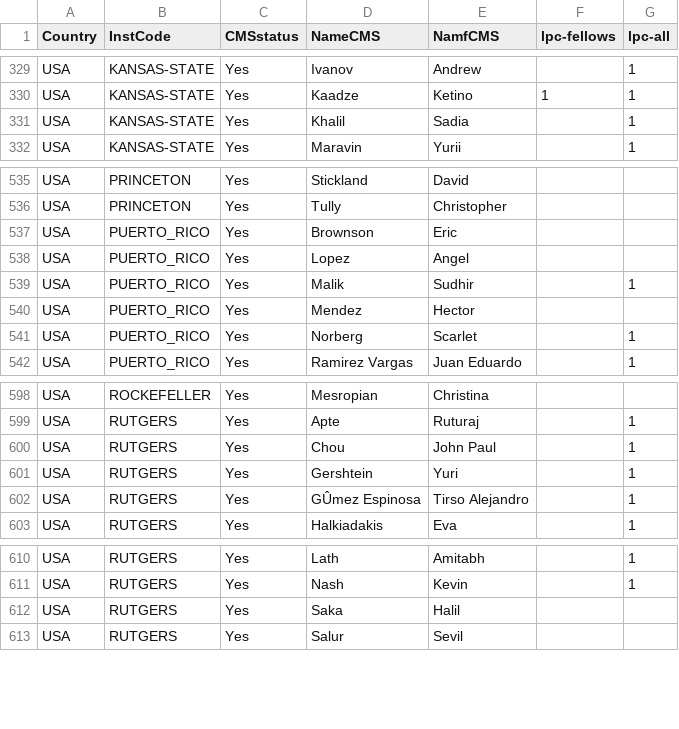
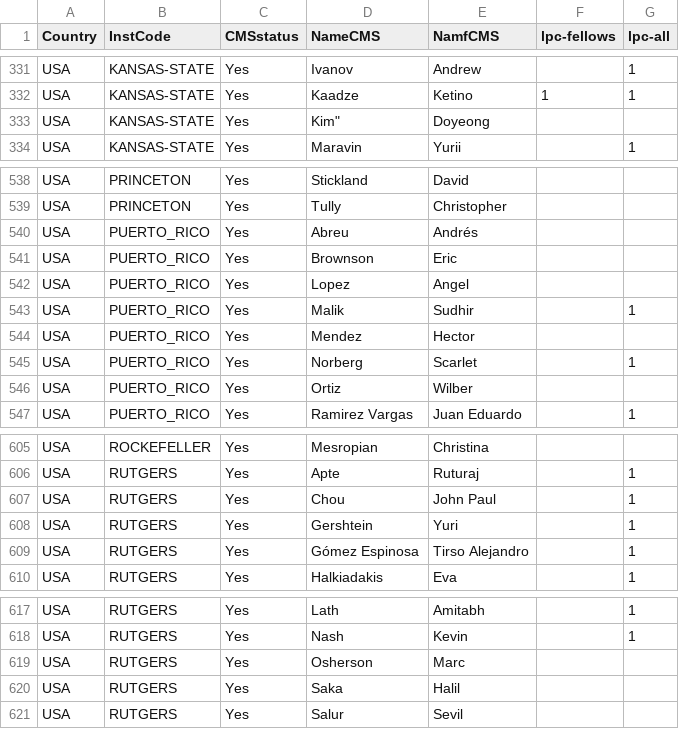
Before and after one commit to mtonjes/Metrics, a CSV file: sheets/data/LPCauthors-08May2017_fromLPCsurvey_GV_DR.csv, drawn as a sheet; only a part is shown, gaps mark what is left out; the diff covers the shown part only.

```diff
--- a/sheets/data/LPCauthors-08May2017_fromLPCsurvey_GV_DR.csv
+++ b/sheets/data/LPCauthors-08May2017_fromLPCsurvey_GV_DR.csv
@@ -330,3 +332,3 @@
 "USA"|"KANSAS-STATE"|"Yes"|"Kaadze"|"Ketino"|"1"|"1"
-"USA"|"KANSAS-STATE"|"Yes"|"Khalil"|"Sadia"|""|"1"
+"USA"|"KANSAS-STATE"|"Yes"|Kim"|"Doyeong"|""|""
 "USA"|"KANSAS-STATE"|"Yes"|"Maravin"|"Yurii"|""|"1"
@@ -536,2 +539,3 @@
 "USA"|"PRINCETON"|"Yes"|"Tully"|"Christopher"|""|""
+"USA"|"PUERTO_RICO"|"Yes"|"Abreu"|"Andrés"|""|""
 "USA"|"PUERTO_RICO"|"Yes"|"Brownson"|"Eric"|""|""
@@ -541,2 +545,3 @@
 "USA"|"PUERTO_RICO"|"Yes"|"Norberg"|"Scarlet"|""|"1"
+"USA"|"PUERTO_RICO"|"Yes"|"Ortiz"|"Wilber"|""|""
 "USA"|"PUERTO_RICO"|"Yes"|"Ramirez Vargas"|"Juan Eduardo"|""|"1"
@@ -601,3 +608,3 @@
 "USA"|"RUTGERS"|"Yes"|"Gershtein"|"Yuri"|""|"1"
-"USA"|"RUTGERS"|"Yes"|"GÛmez Espinosa"|"Tirso Alejandro"|""|"1"
+"USA"|"RUTGERS"|"Yes"|"Gómez Espinosa"|"Tirso Alejandro"|""|"1"
 "USA"|"RUTGERS"|"Yes"|"Halkiadakis"|"Eva"|""|"1"
@@ -611,2 +618,3 @@
 "USA"|"RUTGERS"|"Yes"|"Nash"|"Kevin"|""|"1"
+"USA"|"RUTGERS"|"Yes"|"Osherson"|"Marc"|""|""
 "USA"|"RUTGERS"|"Yes"|"Saka"|"Halil"|""|""
```
Also changed, not shown: 6 added rows, 1 removed row and 2 edited cells elsewhere in this file.
